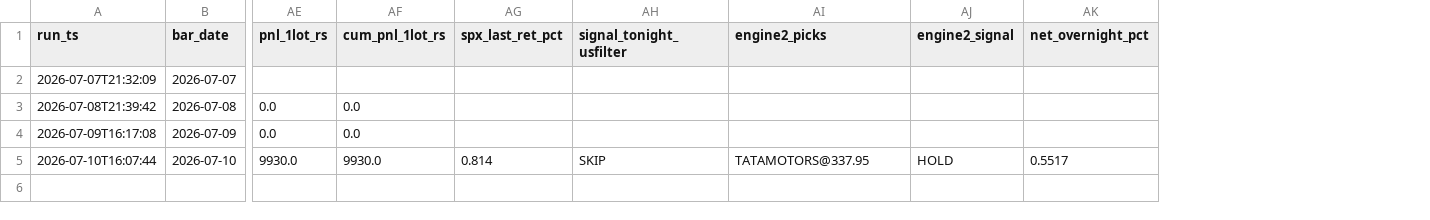
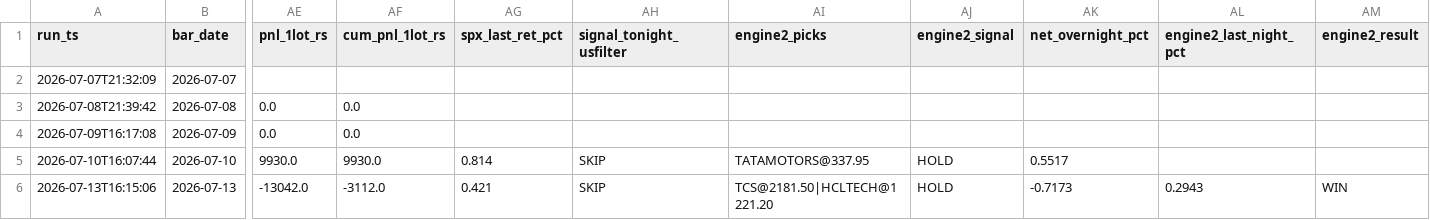
Before and after one commit to BaponChoudhury/TradeNifty, a CSV file: forward_log.csv, drawn as a sheet; only a part is shown, gaps mark what is left out; rows hold the shown columns only; the diff names each change by its address in the sheet, - before the commit and + after, or states it on an @@ line.

Commit message:
signal log 2026-07-13

```diff
--- a/forward_log.csv
+++ b/forward_log.csv
+column AL (engine2_last_night_pct), empty
+column AM (engine2_result), empty
+row 6: 2026-07-13T16:15:06 | 2026-07-13 | -13042.0 | -3112.0 | 0.421 | SKIP | TCS@2181.50|HCLTECH@1221.20 | HOLD | -0.7173 | 0.2943 | WIN
```
Also changed, not shown: fii_positioning.csv.
